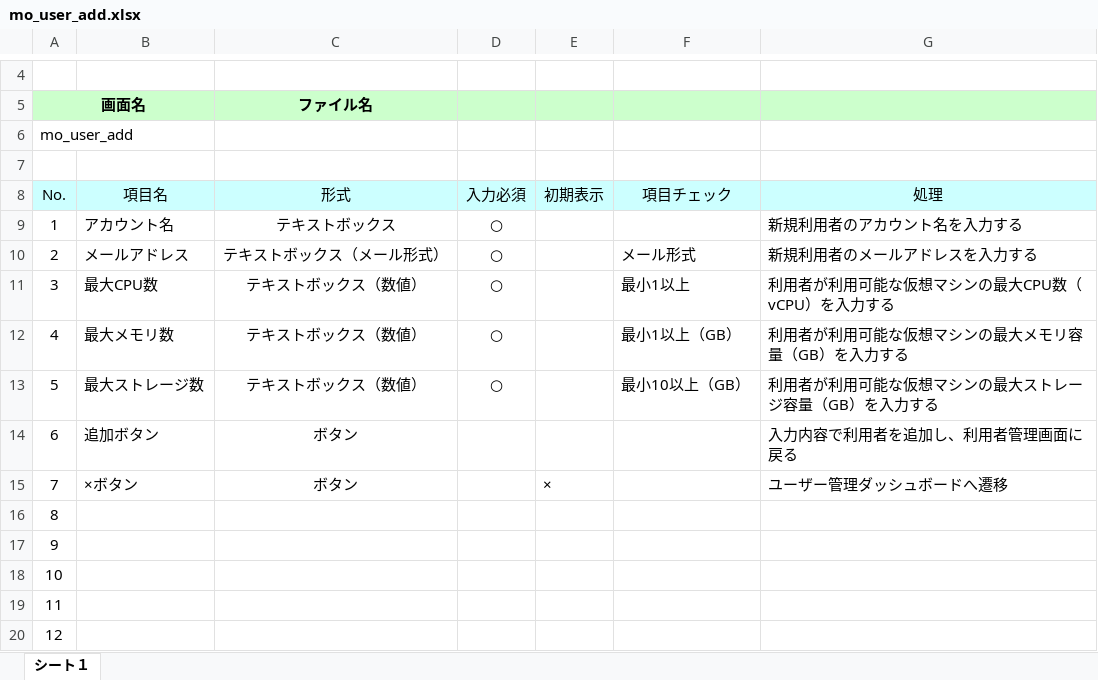
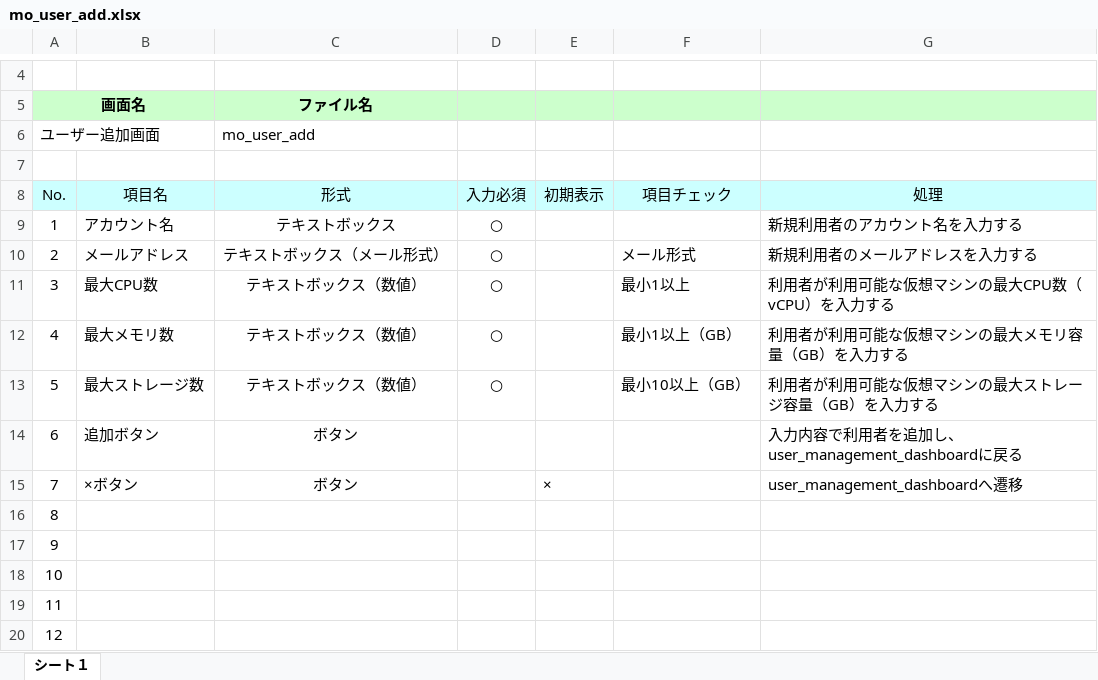
Before and after one commit to okkass/Kamata-Cloud-Infrastructure, an Excel workbook: docs/画面項目定義書/user_management/mo_user_add.xlsx, sheet シート１, drawn as a sheet; only a part is shown, gaps mark what is left out; values as stored, in another font and other column widths than the file's, no borders; charts and pictures not drawn; removed rows and columns are numbered as before the commit, all else as after; the diff names each change by its address in the sheet, - before the commit and + after, or states it on an @@ line.

```diff
--- a/docs/画面項目定義書/user_management/mo_user_add.xlsx (sheet シート１)
+++ b/docs/画面項目定義書/user_management/mo_user_add.xlsx (sheet シート１)
-row 6: mo_user_add
+row 6: ユーザー追加画面 |  | mo_user_add
-G14 (処理): 入力内容で利用者を追加し、利用者管理画面に戻る
+G14 (処理): 入力内容で利用者を追加し、user_management_dashboardに戻る
-G15 (処理): ユーザー管理ダッシュボードへ遷移
+G15 (処理): user_management_dashboardへ遷移
```
Also changed, not shown: docs/画面項目定義書/user_management/mo_user_edit.xlsx, docs/画面項目定義書/user_management/user_detail.xlsx, 1 other file.
